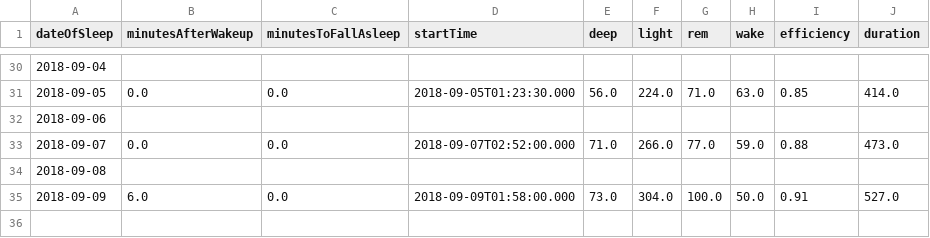
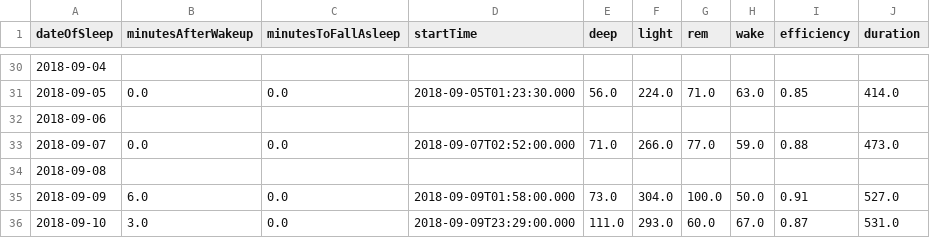
Before and after one commit to Octaviosf/HealthDashboard, a CSV file: sleep.csv, drawn as a sheet; only a part is shown, gaps mark what is left out; the diff names each change by its address in the sheet, - before the commit and + after, or states it on an @@ line.

```diff
--- a/sleep.csv
+++ b/sleep.csv
+row 36: 2018-09-10 | 3.0 | 0.0 | 2018-09-09T23:29:00.000 | 111.0 | 293.0 | 60.0 | 67.0 | 0.87 | 531.0
```
Also changed, not shown: 1 other file.
